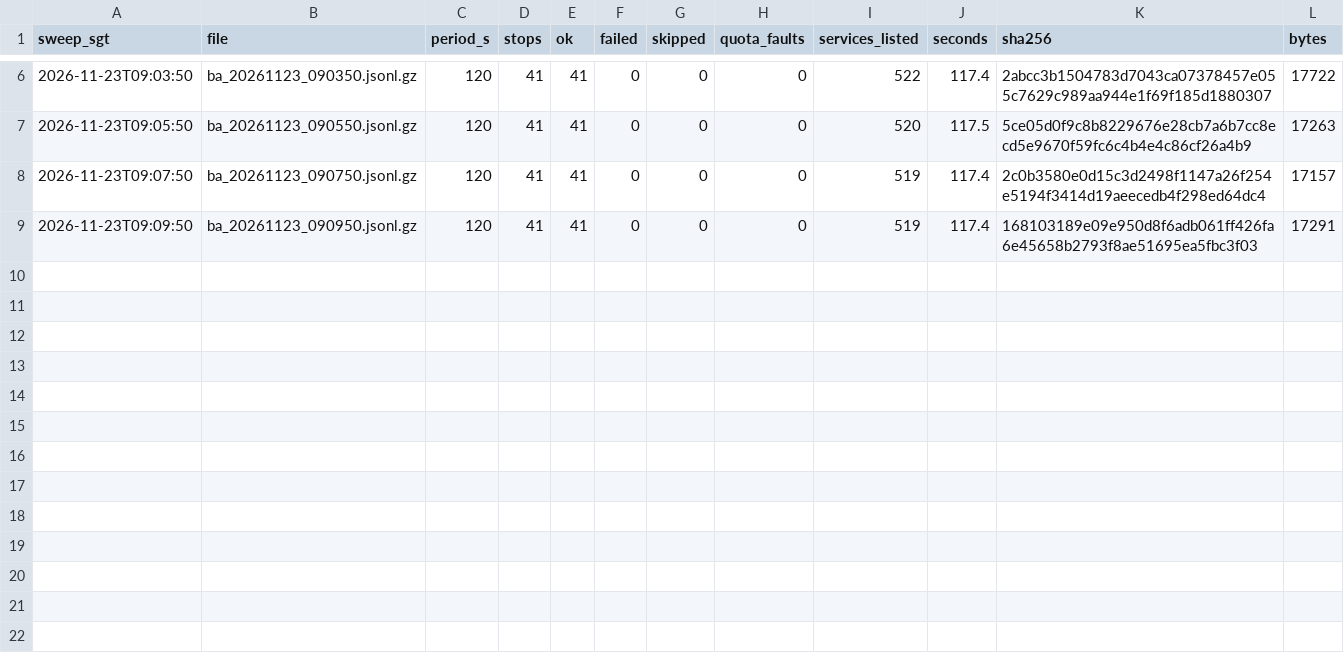
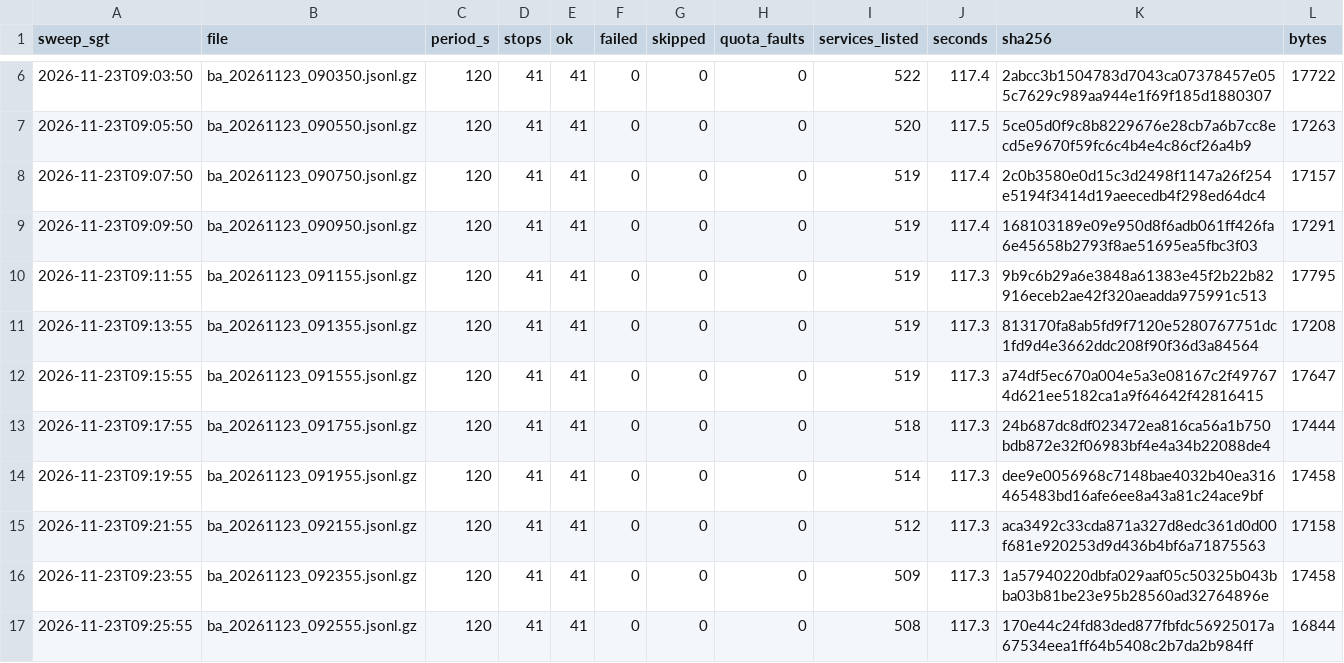
Before and after one commit to LUOaini1213/sg-bus-network-monitor, a CSV file: data/raw/busarrival/2026-11-23/manifest.csv, drawn as a sheet; only a part is shown, gaps mark what is left out; the diff names each change by its address in the sheet, - before the commit and + after, or states it on an @@ line.

```diff
--- a/data/raw/busarrival/2026-11-23/manifest.csv
+++ b/data/raw/busarrival/2026-11-23/manifest.csv
+row 10: 2026-11-23T09:11:55 | ba_20261123_091155.jsonl.gz | 120 | 41 | 41 | 0 | 0 | 0 | 519 | 117.3 | 9b9c6b29a6e3848a61383e45f2b22b82916eceb2ae42f320aeadda975991c513 | 17795
+row 11: 2026-11-23T09:13:55 | ba_20261123_091355.jsonl.gz | 120 | 41 | 41 | 0 | 0 | 0 | 519 | 117.3 | 813170fa8ab5fd9f7120e5280767751dc1fd9d4e3662ddc208f90f36d3a84564 | 17208
+row 12: 2026-11-23T09:15:55 | ba_20261123_091555.jsonl.gz | 120 | 41 | 41 | 0 | 0 | 0 | 519 | 117.3 | a74df5ec670a004e5a3e08167c2f497674d621ee5182ca1a9f64642f42816415 | 17647
+row 13: 2026-11-23T09:17:55 | ba_20261123_091755.jsonl.gz | 120 | 41 | 41 | 0 | 0 | 0 | 518 | 117.3 | 24b687dc8df023472ea816ca56a1b750bdb872e32f06983bf4e4a34b22088de4 | 17444
+row 14: 2026-11-23T09:19:55 | ba_20261123_091955.jsonl.gz | 120 | 41 | 41 | 0 | 0 | 0 | 514 | 117.3 | dee9e0056968c7148bae4032b40ea316465483bd16afe6ee8a43a81c24ace9bf | 17458
+row 15: 2026-11-23T09:21:55 | ba_20261123_092155.jsonl.gz | 120 | 41 | 41 | 0 | 0 | 0 | 512 | 117.3 | aca3492c33cda871a327d8edc361d0d00f681e920253d9d436b4bf6a71875563 | 17158
+row 16: 2026-11-23T09:23:55 | ba_20261123_092355.jsonl.gz | 120 | 41 | 41 | 0 | 0 | 0 | 509 | 117.3 | 1a57940220dbfa029aaf05c50325b043bba03b81be23e95b28560ad32764896e | 17458
+row 17: 2026-11-23T09:25:55 | ba_20261123_092555.jsonl.gz | 120 | 41 | 41 | 0 | 0 | 0 | 508 | 117.3 | 170e44c24fd83ded877fbfdc56925017a67534eea1ff64b5408c2b7da2b984ff | 16844
```
Also changed, not shown: 8 other files.
